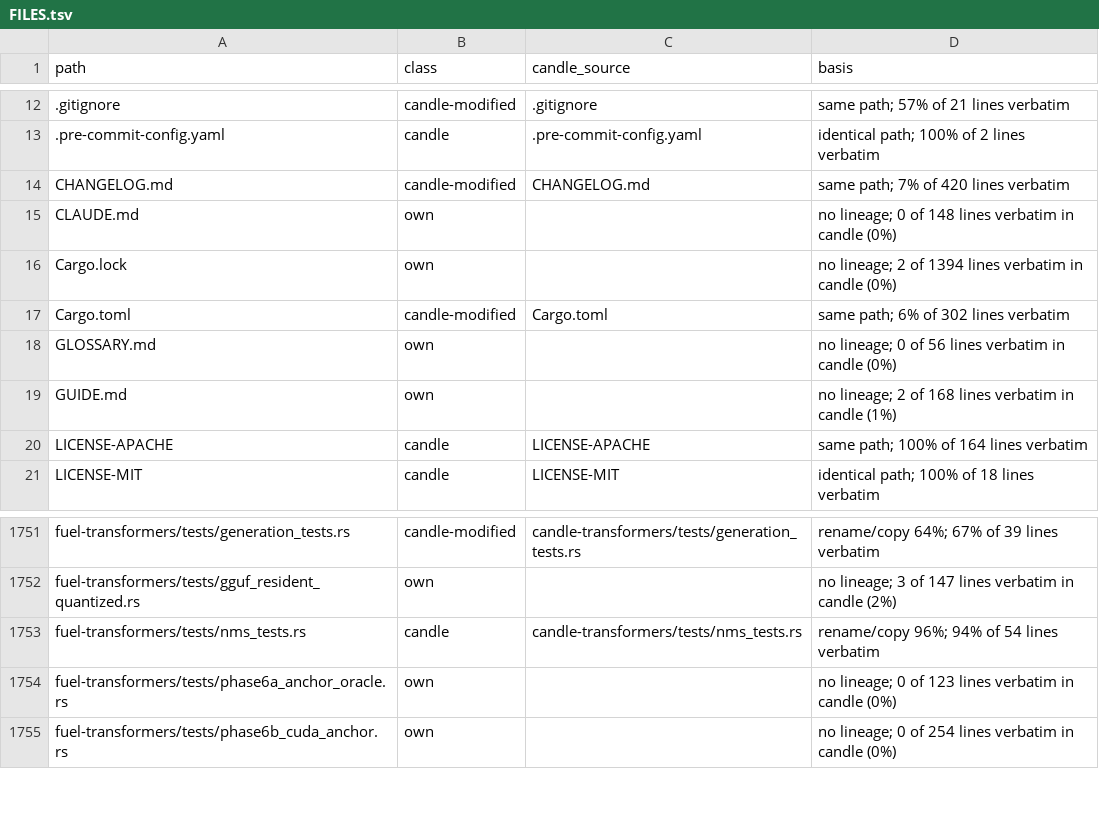
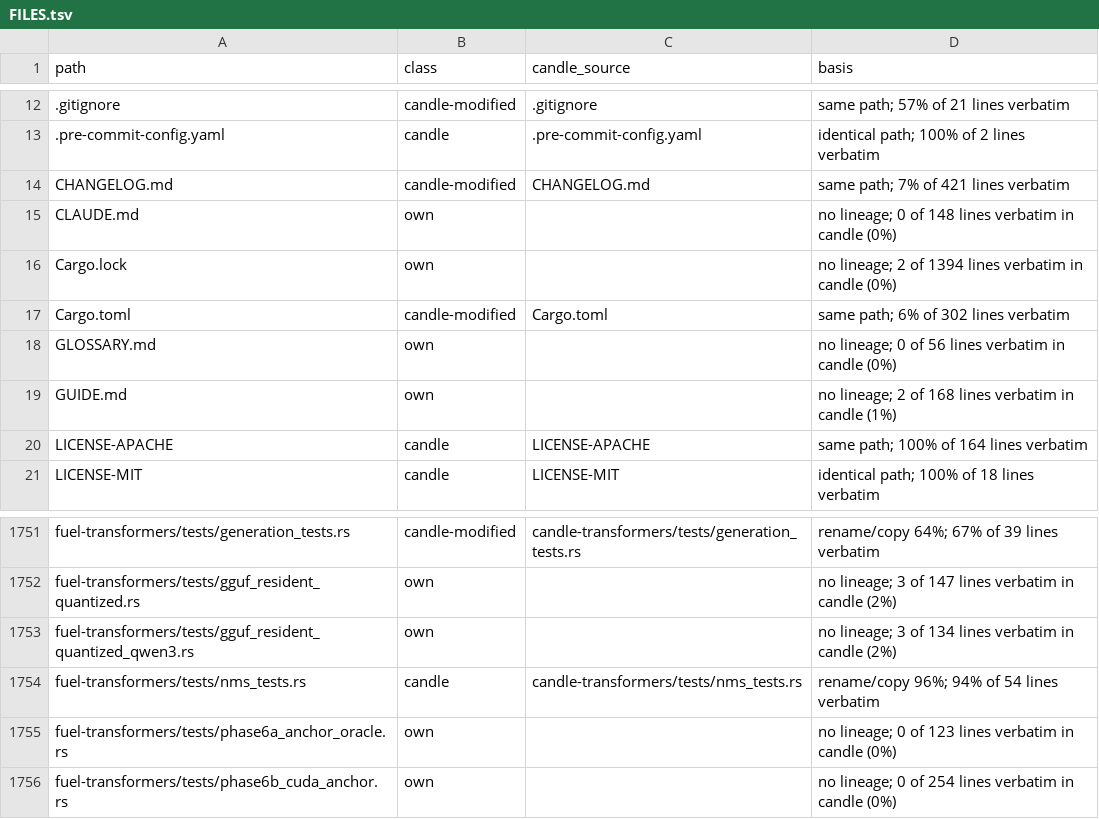
Before and after one commit to ciresnave/fuel, a TSV file: docs/provenance/FILES.tsv, drawn as a sheet; only a part is shown, gaps mark what is left out.

```diff
--- a/docs/provenance/FILES.tsv
+++ b/docs/provenance/FILES.tsv
@@ -13,3 +13,3 @@ path	class	candle_source	basis
 .pre-commit-config.yaml	candle	.pre-commit-config.yaml	identical path; 100% of 2 lines verbatim
-CHANGELOG.md	candle-modified	CHANGELOG.md	same path; 7% of 420 lines verbatim
+CHANGELOG.md	candle-modified	CHANGELOG.md	same path; 7% of 421 lines verbatim
 CLAUDE.md	own		no lineage; 0 of 148 lines verbatim in candle (0%)
@@ -1752,2 +1752,3 @@ fuel-transformers/tests/generation_tests.rs	candle-modified	candle-transformers/
 fuel-transformers/tests/gguf_resident_quantized.rs	own		no lineage; 3 of 147 lines verbatim in candle (2%)
+fuel-transformers/tests/gguf_resident_quantized_qwen3.rs	own		no lineage; 3 of 134 lines verbatim in candle (2%)
 fuel-transformers/tests/nms_tests.rs	candle	candle-transformers/tests/nms_tests.rs	rename/copy 96%; 94% of 54 lines verbatim
```
Also changed, not shown: 1 other file.
